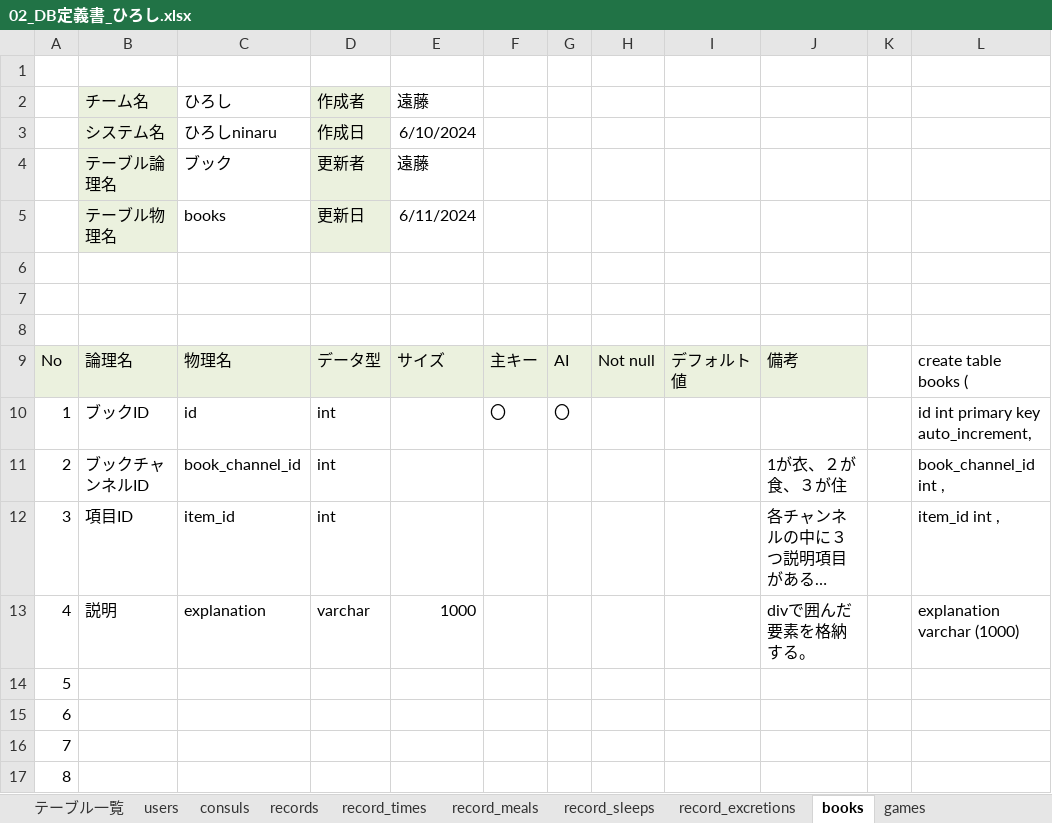
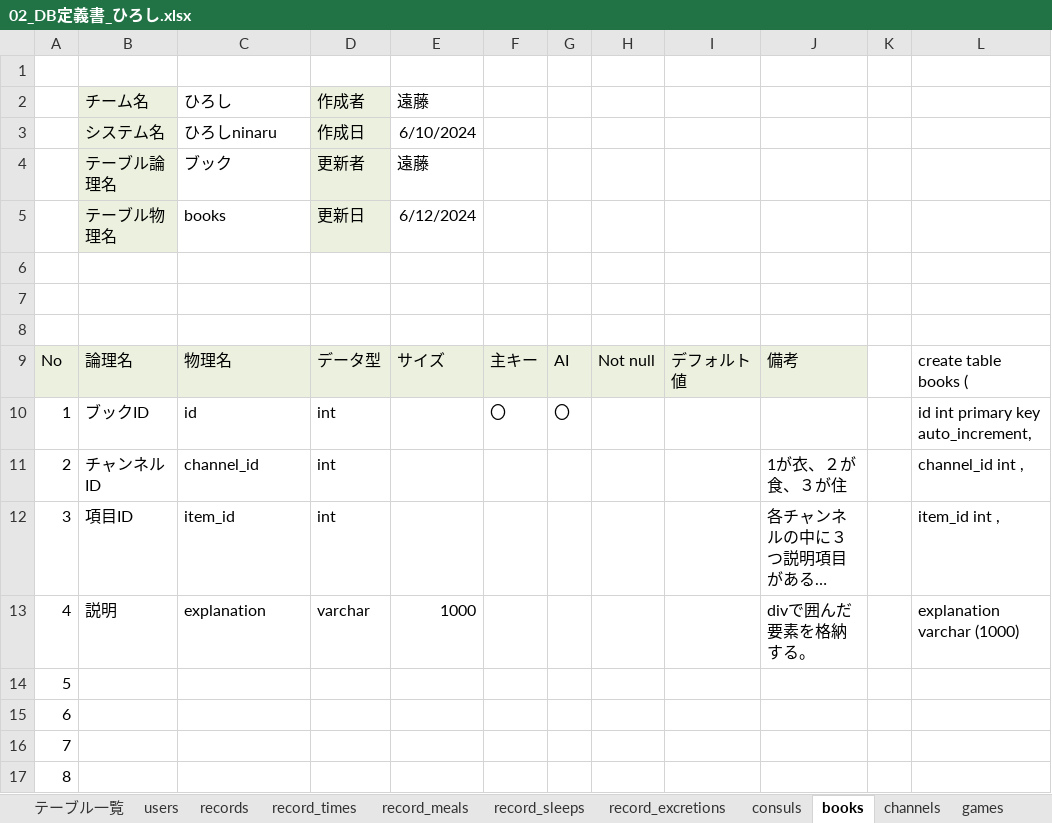
Before and after one commit to plusdojo2024/C5, an Excel workbook: doc/02_DB定義書_ひろし.xlsx, sheet books, drawn as a sheet; only a part is shown; long unchanged cells end in …; values as stored, in another font and other column widths than the file's, no borders; the diff names each change by its address in the sheet, - before the commit and + after, or states it on an @@ line.

```diff
--- a/doc/02_DB定義書_ひろし.xlsx (sheet books)
+++ b/doc/02_DB定義書_ひろし.xlsx (sheet books)
+sheet tab: channels
@@ sheet tab order changed: テーブル一覧 | users | records | record_times | record_meals | record_sleeps | record_excretions | consuls | books | channels | games @@
-E5: 6/11/2024
+E5: 6/12/2024
-B11: ブックチャンネルID
+B11: チャンネルID
-C11: book_channel_id
+C11: channel_id
-L11: book_channel_id int ,
+L11: channel_id int ,
```
Also changed, not shown: sheet テーブル一覧, sheet consuls.
